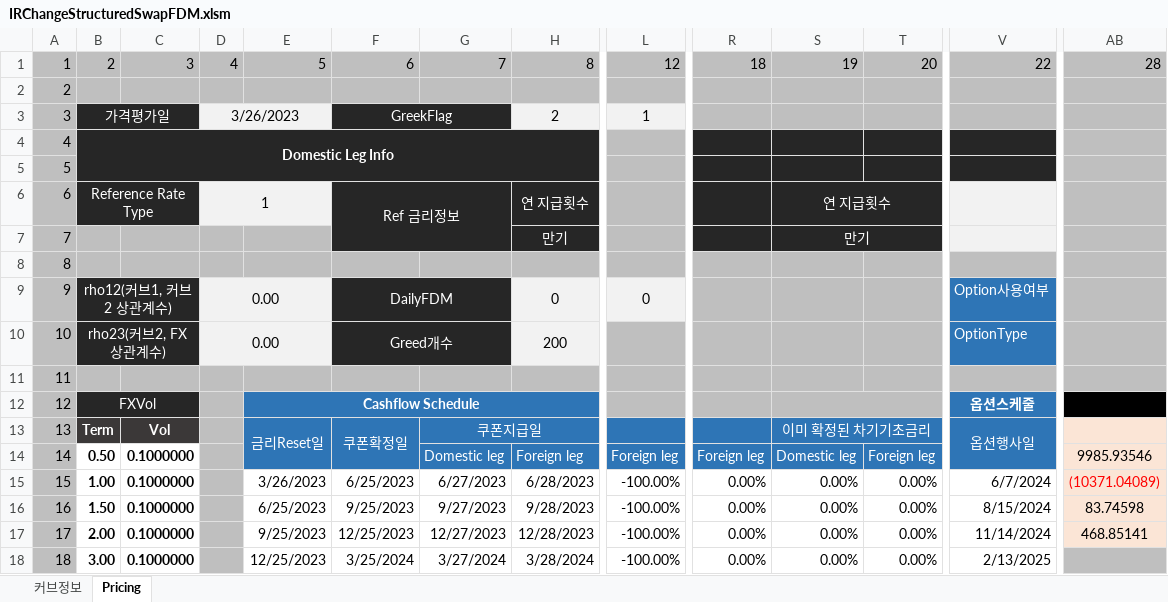
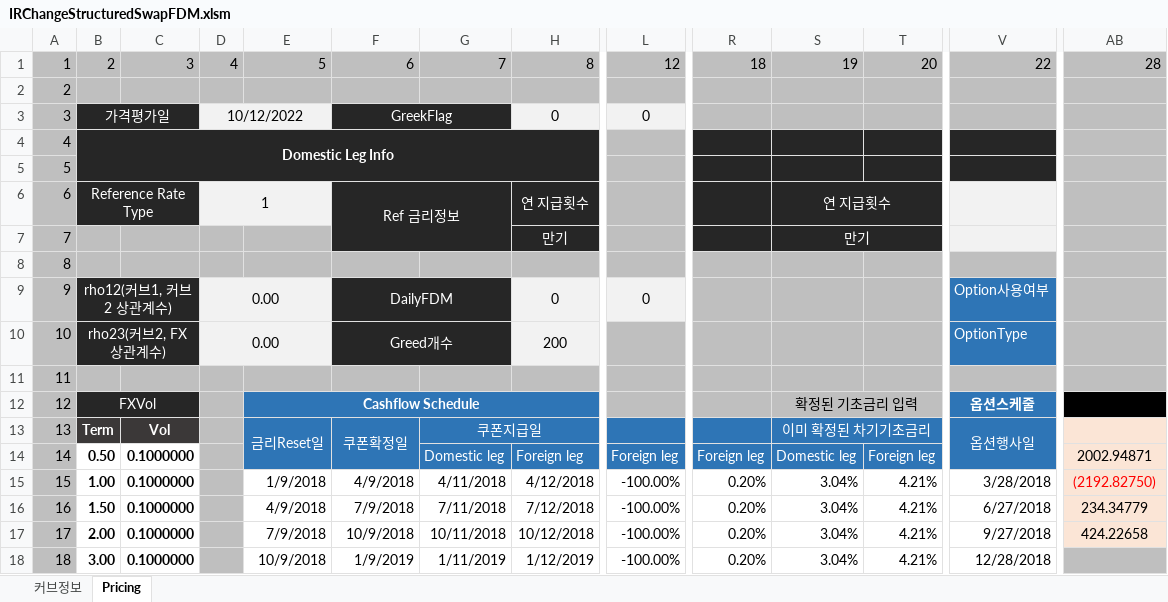
Before and after one commit to ciiadaesun/QuantCpp, an Excel workbook: IRChangeStructuredSwapFDM/IRChangeStructuredSwapFDM.xlsm, sheet Pricing, drawn as a sheet; only a part is shown, gaps mark what is left out; values as stored, in another font and other column widths than the file's, no borders; charts and pictures not drawn; the diff covers the shown part only; the diff names each change by its address in the sheet, - before the commit and + after, or states it on an @@ line.

```diff
--- a/IRChangeStructuredSwapFDM/IRChangeStructuredSwapFDM.xlsm (sheet Pricing)
+++ b/IRChangeStructuredSwapFDM/IRChangeStructuredSwapFDM.xlsm (sheet Pricing)
-D3: 3/26/2023
+D3: 10/12/2022
-H3: 2
+H3: 0
-L3: 1
+L3: 0
-S12: (empty)
+S12: 확정된 기초금리 입력
-AB14: 9985.93546
+AB14: 2002.94871
-E15: 3/26/2023
+E15: 1/9/2018
-F15: 6/25/2023
+F15: 4/9/2018
-G15: 6/27/2023
+G15: 4/11/2018
-H15: 6/28/2023
+H15: 4/12/2018
-R15:R18: 0.00%
+R15:R18: 0.20%
-S15:S18: 0.00%
+S15:S18: 3.04%
-T15:T18: 0.00%
+T15:T18: 4.21%
-V15: 6/7/2024
+V15: 3/28/2018
-AB15: (10371.04089)
+AB15: (2192.82750)
-E16: 6/25/2023
+E16: 4/9/2018
-F16: 9/25/2023
+F16: 7/9/2018
-G16: 9/27/2023
+G16: 7/11/2018
-H16: 9/28/2023
+H16: 7/12/2018
-V16: 8/15/2024
+V16: 6/27/2018
-AB16: 83.74598
+AB16: 234.34779
-E17: 9/25/2023
+E17: 7/9/2018
-F17: 12/25/2023
+F17: 10/9/2018
-G17: 12/27/2023
+G17: 10/11/2018
-H17: 12/28/2023
+H17: 10/12/2018
-V17: 11/14/2024
+V17: 9/27/2018
-AB17: 468.85141
+AB17: 424.22658
-E18: 12/25/2023
+E18: 10/9/2018
-F18: 3/25/2024
+F18: 1/9/2019
-G18: 3/27/2024
+G18: 1/11/2019
-H18: 3/28/2024
+H18: 1/12/2019
-V18: 2/13/2025
+V18: 12/28/2018
```
Also changed, not shown: 486 edited cells elsewhere in this sheet, sheet 커브정보, IRChangeStructuredSwap/IRChangeStructuredSwap.xlsm, 29 other files.
